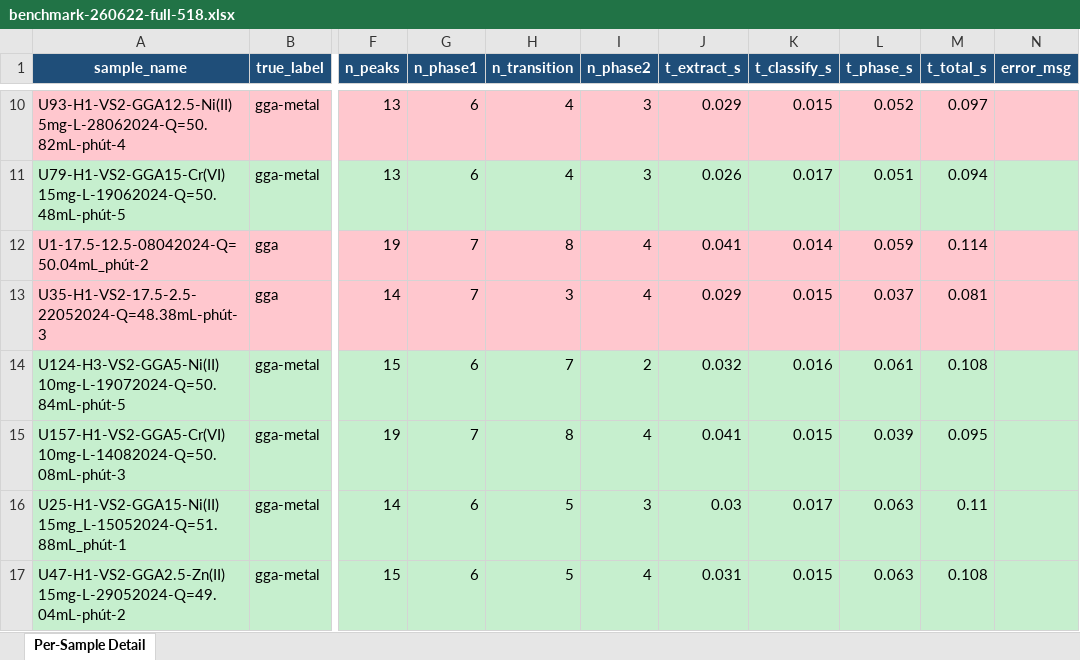
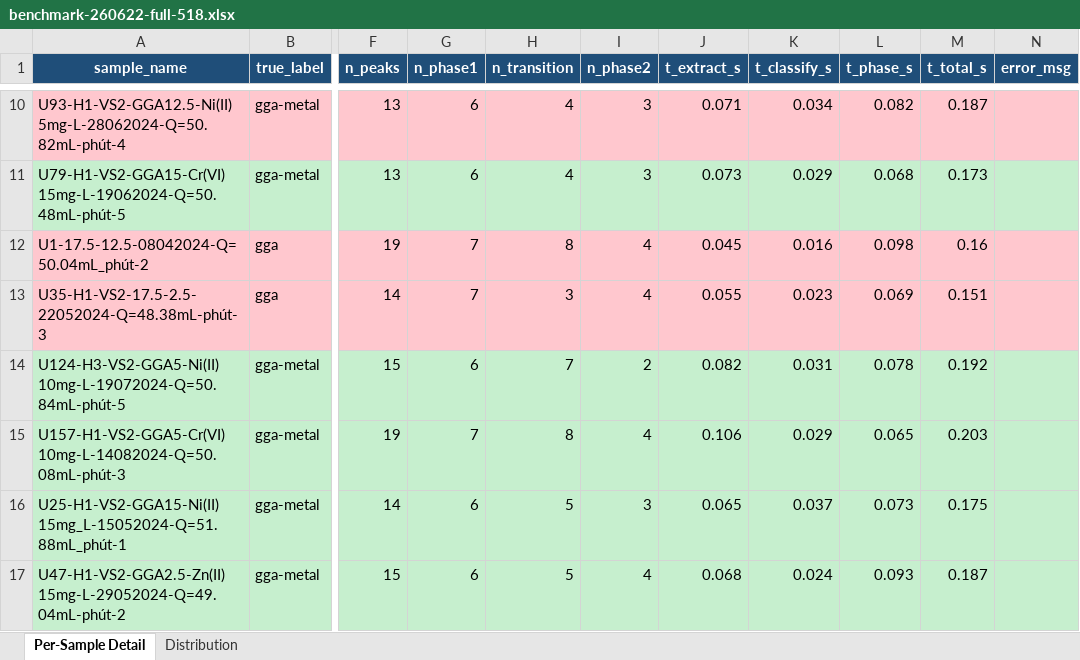
Before and after one commit to HieuVo0611/VHL_Biology, an Excel workbook: plans/reports/benchmark-260622-full-518.xlsx, sheet Per-Sample Detail, drawn as a sheet; only a part is shown, gaps mark what is left out; values as stored, in another font and other column widths than the file's, no borders; the diff covers the shown part only; the diff names each change by its address in the sheet, - before the commit and + after, or states it on an @@ line.

Commit message:
feat(benchmark): add Distribution sheet with confidence bucket accuracy

```diff
--- a/plans/reports/benchmark-260622-full-518.xlsx (sheet Per-Sample Detail)
+++ b/plans/reports/benchmark-260622-full-518.xlsx (sheet Per-Sample Detail)
+sheet tab: Distribution
-J10 (t_extract_s): 0.029
+J10 (t_extract_s): 0.071
-K10 (t_classify_s): 0.015
+K10 (t_classify_s): 0.034
-L10 (t_phase_s): 0.052
+L10 (t_phase_s): 0.082
-M10 (t_total_s): 0.097
+M10 (t_total_s): 0.187
-J11 (t_extract_s): 0.026
+J11 (t_extract_s): 0.073
-K11 (t_classify_s): 0.017
+K11 (t_classify_s): 0.029
-L11 (t_phase_s): 0.051
+L11 (t_phase_s): 0.068
-M11 (t_total_s): 0.094
+M11 (t_total_s): 0.173
-J12 (t_extract_s): 0.041
+J12 (t_extract_s): 0.045
-K12 (t_classify_s): 0.014
+K12 (t_classify_s): 0.016
-L12 (t_phase_s): 0.059
+L12 (t_phase_s): 0.098
-M12 (t_total_s): 0.114
+M12 (t_total_s): 0.16
-J13 (t_extract_s): 0.029
+J13 (t_extract_s): 0.055
-K13 (t_classify_s): 0.015
+K13 (t_classify_s): 0.023
-L13 (t_phase_s): 0.037
+L13 (t_phase_s): 0.069
-M13 (t_total_s): 0.081
+M13 (t_total_s): 0.151
-J14 (t_extract_s): 0.032
+J14 (t_extract_s): 0.082
-K14 (t_classify_s): 0.016
+K14 (t_classify_s): 0.031
-L14 (t_phase_s): 0.061
+L14 (t_phase_s): 0.078
-M14 (t_total_s): 0.108
+M14 (t_total_s): 0.192
-J15 (t_extract_s): 0.041
+J15 (t_extract_s): 0.106
-K15 (t_classify_s): 0.015
+K15 (t_classify_s): 0.029
-L15 (t_phase_s): 0.039
+L15 (t_phase_s): 0.065
-M15 (t_total_s): 0.095
+M15 (t_total_s): 0.203
-J16 (t_extract_s): 0.03
+J16 (t_extract_s): 0.065
-K16 (t_classify_s): 0.017
+K16 (t_classify_s): 0.037
-L16 (t_phase_s): 0.063
+L16 (t_phase_s): 0.073
-M16 (t_total_s): 0.11
+M16 (t_total_s): 0.175
-J17 (t_extract_s): 0.031
+J17 (t_extract_s): 0.068
-K17 (t_classify_s): 0.015
+K17 (t_classify_s): 0.024
-L17 (t_phase_s): 0.063
+L17 (t_phase_s): 0.093
-M17 (t_total_s): 0.108
+M17 (t_total_s): 0.187
```
Also changed, not shown: 1904 edited cells elsewhere in this sheet, 1 other file.
